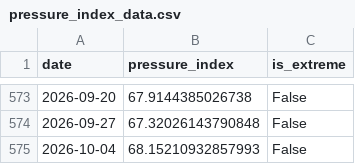
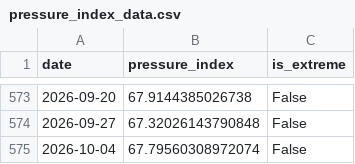
Before and after one commit to YS2026-AI/liquidity-pressure-index, a CSV file: data/pressure_index_data.csv, drawn as a sheet; only a part is shown, gaps mark what is left out.

```diff
--- a/data/pressure_index_data.csv
+++ b/data/pressure_index_data.csv
@@ -574,2 +574,2 @@ date,pressure_index,is_extreme
 2026-09-27,67.32026143790848,False
-2026-10-04,68.15210932857993,False
+2026-10-04,67.79560308972074,False
```
Also changed, not shown: 5 other files.
